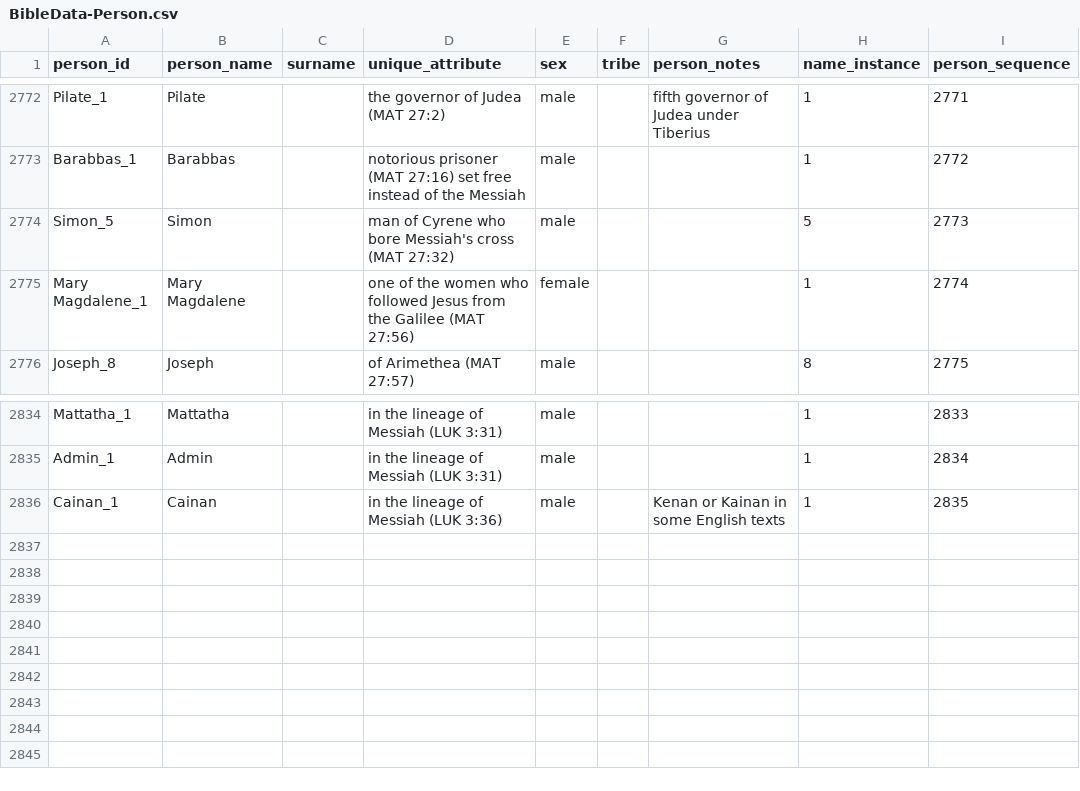
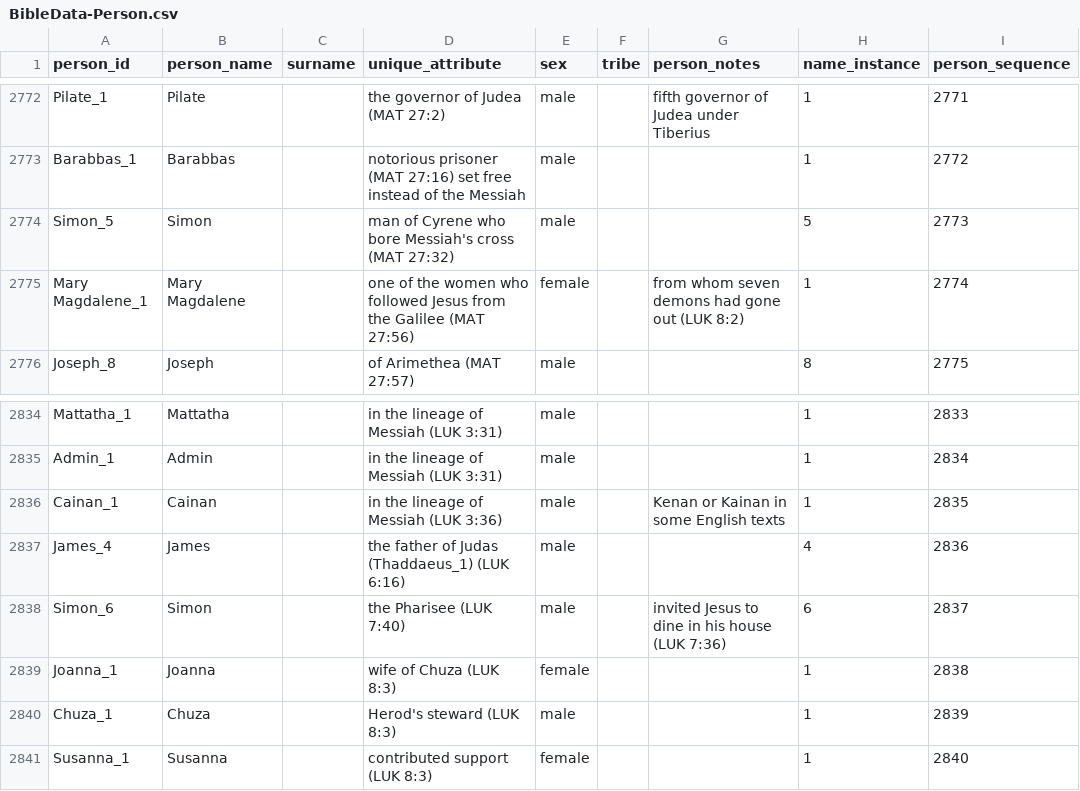
Before and after one commit to BradyStephenson/bible-data, a CSV file: BibleData-Person.csv, drawn as a sheet; only a part is shown, gaps mark what is left out.

Commit message:
Updates through LUK 10:1
Additions through LUK 10:1

```diff
--- a/BibleData-Person.csv
+++ b/BibleData-Person.csv
@@ -2774,3 +2774,3 @@ Barabbas_1,Barabbas,,notorious prisoner (MAT 27:16) set free instead of the Mess
 Simon_5,Simon,,man of Cyrene who bore Messiah's cross (MAT 27:32),male,,,5,2773
-Mary Magdalene_1,Mary Magdalene,,one of the women who followed Jesus from the Galilee (MAT 27:56),female,,,1,2774
+Mary Magdalene_1,Mary Magdalene,,one of the women who followed Jesus from the Galilee (MAT 27:56),female,,from whom seven demons had gone out (LUK 8:2),1,2774
 Joseph_8,Joseph,,of Arimethea (MAT 27:57),male,,,8,2775
@@ -2836 +2836,6 @@ Admin_1,Admin,,in the lineage of Messiah (LUK 3:31),male,,,1,2834
 Cainan_1,Cainan,,in the lineage of Messiah (LUK 3:36),male,,Kenan or Kainan in some English texts,1,2835
+James_4,James,,the father of Judas (Thaddaeus_1) (LUK 6:16),male,,,4,2836
+Simon_6,Simon,,the Pharisee (LUK 7:40),male,,invited Jesus to dine in his house (LUK 7:36),6,2837
+Joanna_1,Joanna,,wife of Chuza (LUK 8:3),female,,,1,2838
+Chuza_1,Chuza,,Herod's steward (LUK 8:3),male,,,1,2839
+Susanna_1,Susanna,,contributed support (LUK 8:3),female,,,1,2840
```
